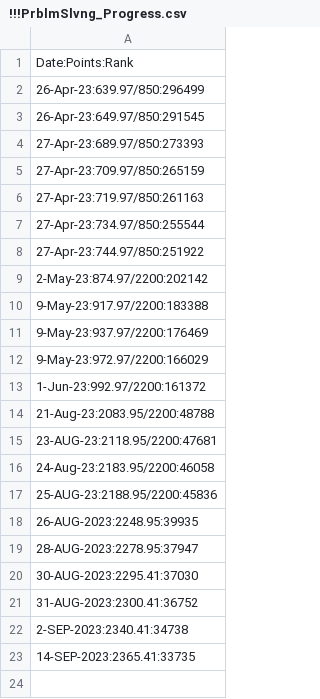
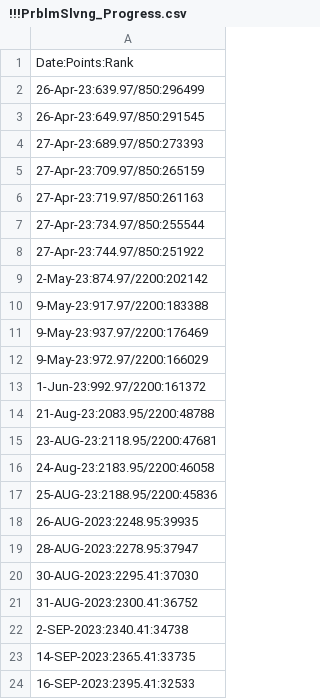
Before and after one commit to osadly/HackerRank, a CSV file: Algorithms/!!!PrblmSlvng_Progress.csv, drawn as a sheet; the diff names each change by its address in the sheet, - before the commit and + after, or states it on an @@ line.

Commit message:
Update !!!PrblmSlvng_Progress.csv

```diff
--- a/Algorithms/!!!PrblmSlvng_Progress.csv
+++ b/Algorithms/!!!PrblmSlvng_Progress.csv
+row 24: 16-SEP-2023:2395.41:32533
```
